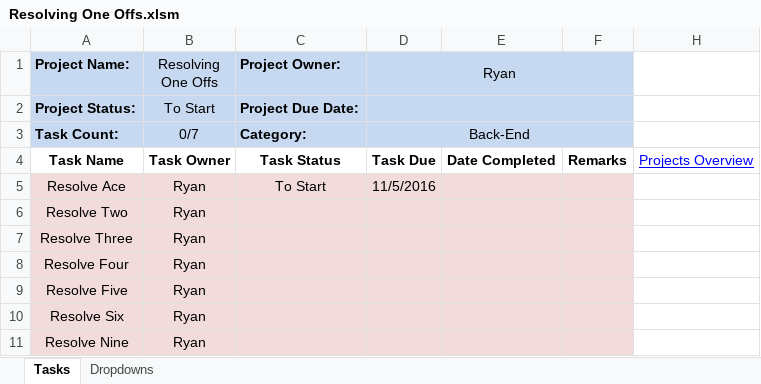
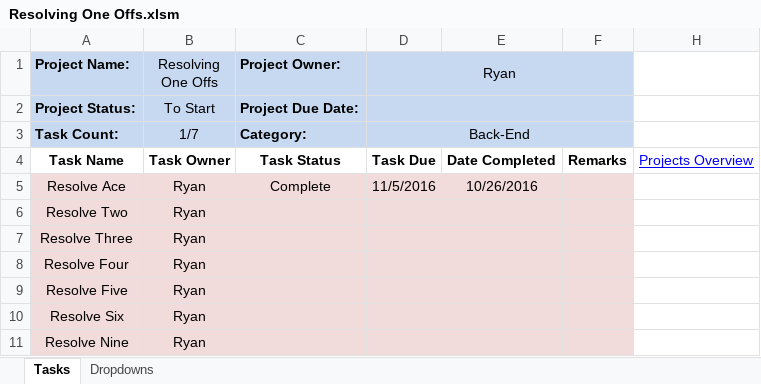
Before and after one commit to cuttle-cards/cuttle, an Excel workbook: Cuttle Agenda/Resolving One Offs.xlsm, sheet Tasks, drawn as a sheet; values as stored, in another font and other column widths than the file's, no borders; conditional formats not drawn; the diff names each change by its address in the sheet, - before the commit and + after, or states it on an @@ line.

```diff
--- a/Cuttle Agenda/Resolving One Offs.xlsm (sheet Tasks)
+++ b/Cuttle Agenda/Resolving One Offs.xlsm (sheet Tasks)
-B3 (Resolving One Offs): 0/7
+B3 (Resolving One Offs): 1/7
-C5 (Project Owner:): To Start
+C5 (Project Owner:): Complete
-E5: (empty)
+E5: 10/26/2016
```
Also changed, not shown: Cuttle Agenda/OVERVIEW.xlsm.
